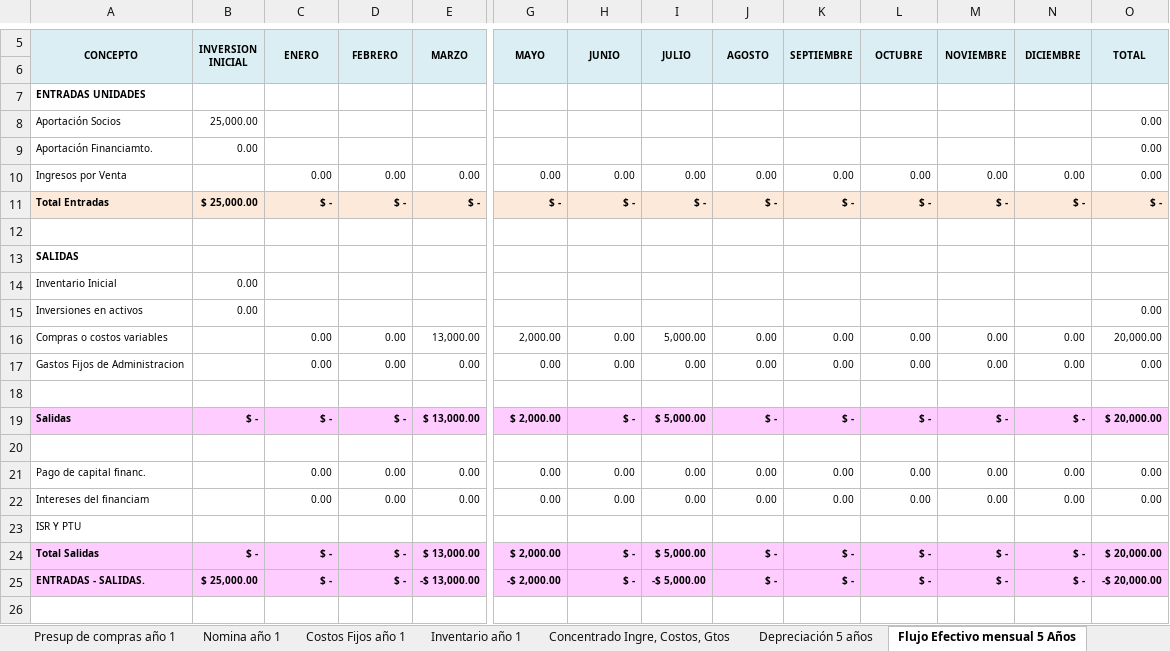
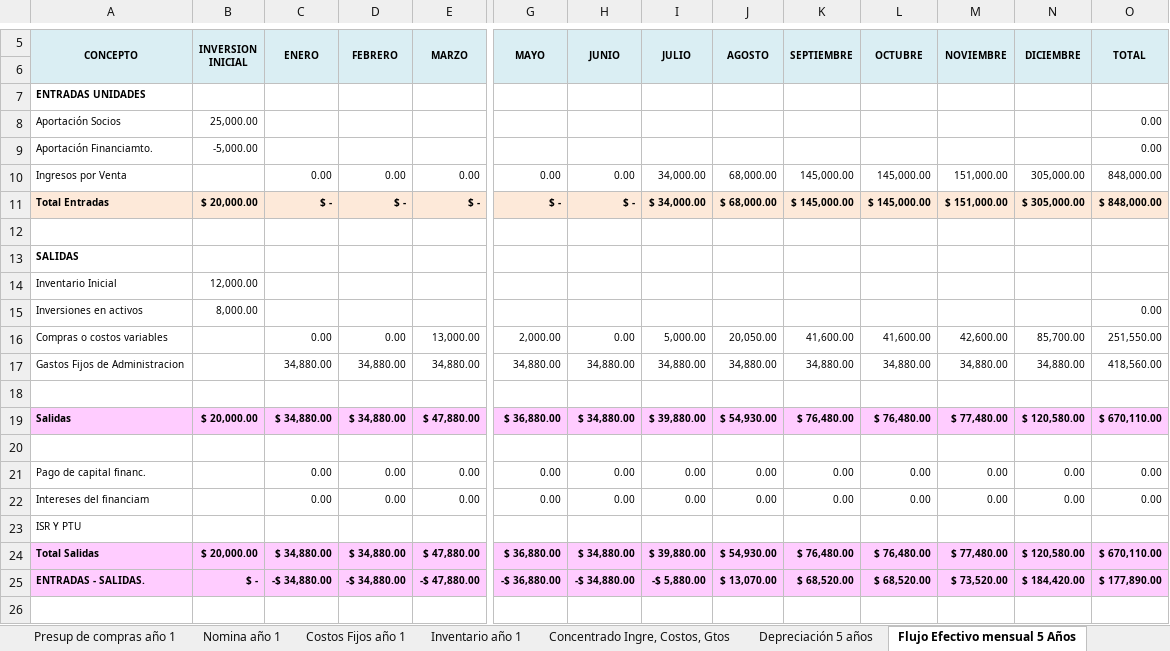
Before and after one commit to MariMaple/NEyDdPW, an Excel workbook: HojasDeCalculo_XLSX(Excel)/Excel_PlanDeNegocios.xlsx, sheet Flujo Efectivo mensual 5 Años, drawn as a sheet; only a part is shown, gaps mark what is left out; values as stored, in another font and other column widths than the file's, no borders; removed rows and columns are numbered as before the commit, all else as after; rows hold the shown columns only; the diff covers the shown part only; the diff names each change by its address in the sheet, - before the commit and + after, or states it on an @@ line.

```diff
--- a/HojasDeCalculo_XLSX(Excel)/Excel_PlanDeNegocios.xlsx (sheet Flujo Efectivo mensual 5 Años)
+++ b/HojasDeCalculo_XLSX(Excel)/Excel_PlanDeNegocios.xlsx (sheet Flujo Efectivo mensual 5 Años)
-B9 (INVERSION INICIAL): 0.00
+B9 (INVERSION INICIAL): -5,000.00
-I10 (JULIO): 0.00
+I10 (JULIO): 34,000.00
-J10 (AGOSTO): 0.00
+J10 (AGOSTO): 68,000.00
-K10 (SEPTIEMBRE): 0.00
+K10 (SEPTIEMBRE): 145,000.00
-L10 (OCTUBRE): 0.00
+L10 (OCTUBRE): 145,000.00
-M10 (NOVIEMBRE): 0.00
+M10 (NOVIEMBRE): 151,000.00
-N10 (DICIEMBRE): 0.00
+N10 (DICIEMBRE): 305,000.00
-O10 (TOTAL): 0.00
+O10 (TOTAL): 848,000.00
-B11 (INVERSION INICIAL): $ 25,000.00
+B11 (INVERSION INICIAL): $ 20,000.00
-I11 (JULIO): $ -
+I11 (JULIO): $ 34,000.00
-J11 (AGOSTO): $ -
+J11 (AGOSTO): $ 68,000.00
-K11 (SEPTIEMBRE): $ -
+K11 (SEPTIEMBRE): $ 145,000.00
-L11 (OCTUBRE): $ -
+L11 (OCTUBRE): $ 145,000.00
-M11 (NOVIEMBRE): $ -
+M11 (NOVIEMBRE): $ 151,000.00
-N11 (DICIEMBRE): $ -
+N11 (DICIEMBRE): $ 305,000.00
-O11 (TOTAL): $ -
+O11 (TOTAL): $ 848,000.00
-B14 (INVERSION INICIAL): 0.00
+B14 (INVERSION INICIAL): 12,000.00
-B15 (INVERSION INICIAL): 0.00
+B15 (INVERSION INICIAL): 8,000.00
-J16 (AGOSTO): 0.00
+J16 (AGOSTO): 20,050.00
-K16 (SEPTIEMBRE): 0.00
+K16 (SEPTIEMBRE): 41,600.00
-L16 (OCTUBRE): 0.00
+L16 (OCTUBRE): 41,600.00
-M16 (NOVIEMBRE): 0.00
+M16 (NOVIEMBRE): 42,600.00
-N16 (DICIEMBRE): 0.00
+N16 (DICIEMBRE): 85,700.00
-O16 (TOTAL): 20,000.00
+O16 (TOTAL): 251,550.00
-row 17: Gastos Fijos de Administracion |  | 0.00 | 0.00 | 0.00 | 0.00 | 0.00 | 0.00 | 0.00 | 0.00 | 0.00 | 0.00 | 0.00 | 0.00
+row 17: Gastos Fijos de Administracion |  | 34,880.00 | 34,880.00 | 34,880.00 | 34,880.00 | 34,880.00 | 34,880.00 | 34,880.00 | 34,880.00 | 34,880.00 | 34,880.00 | 34,880.00 | 418,560.00
-row 19: Salidas | $ - | $ - | $ - | $ 13,000.00 | $ 2,000.00 | $ - | $ 5,000.00 | $ - | $ - | $ - | $ - | $ - | $ 20,000.00
+row 19: Salidas | $ 20,000.00 | $ 34,880.00 | $ 34,880.00 | $ 47,880.00 | $ 36,880.00 | $ 34,880.00 | $ 39,880.00 | $ 54,930.00 | $ 76,480.00 | $ 76,480.00 | $ 77,480.00 | $ 120,580.00 | $ 670,110.00
-row 24: Total Salidas | $ - | $ - | $ - | $ 13,000.00 | $ 2,000.00 | $ - | $ 5,000.00 | $ - | $ - | $ - | $ - | $ - | $ 20,000.00
-row 25: ENTRADAS - SALIDAS. | $ 25,000.00 | $ - | $ - | -$ 13,000.00 | -$ 2,000.00 | $ - | -$ 5,000.00 | $ - | $ - | $ - | $ - | $ - | -$ 20,000.00
+row 24: Total Salidas | $ 20,000.00 | $ 34,880.00 | $ 34,880.00 | $ 47,880.00 | $ 36,880.00 | $ 34,880.00 | $ 39,880.00 | $ 54,930.00 | $ 76,480.00 | $ 76,480.00 | $ 77,480.00 | $ 120,580.00 | $ 670,110.00
+row 25: ENTRADAS - SALIDAS. | $ - | -$ 34,880.00 | -$ 34,880.00 | -$ 47,880.00 | -$ 36,880.00 | -$ 34,880.00 | -$ 5,880.00 | $ 13,070.00 | $ 68,520.00 | $ 68,520.00 | $ 73,520.00 | $ 184,420.00 | $ 177,890.00
```
Also changed, not shown: 26 added rows, 26 removed rows and 102 edited cells elsewhere in this sheet, sheet Financiamiento, sheet Balances Gral. Proyectado, sheet Estado de Resultados Proyectado, sheet Nomina año 1, sheet Ventas, sheet Inventario año 1, 12 more sheets, formulas that keep their value, charts or pictures, HojasDeCalculo_XLSX(Excel)/Excel_DesgloseTecnico.xlsx, 8 other files.
